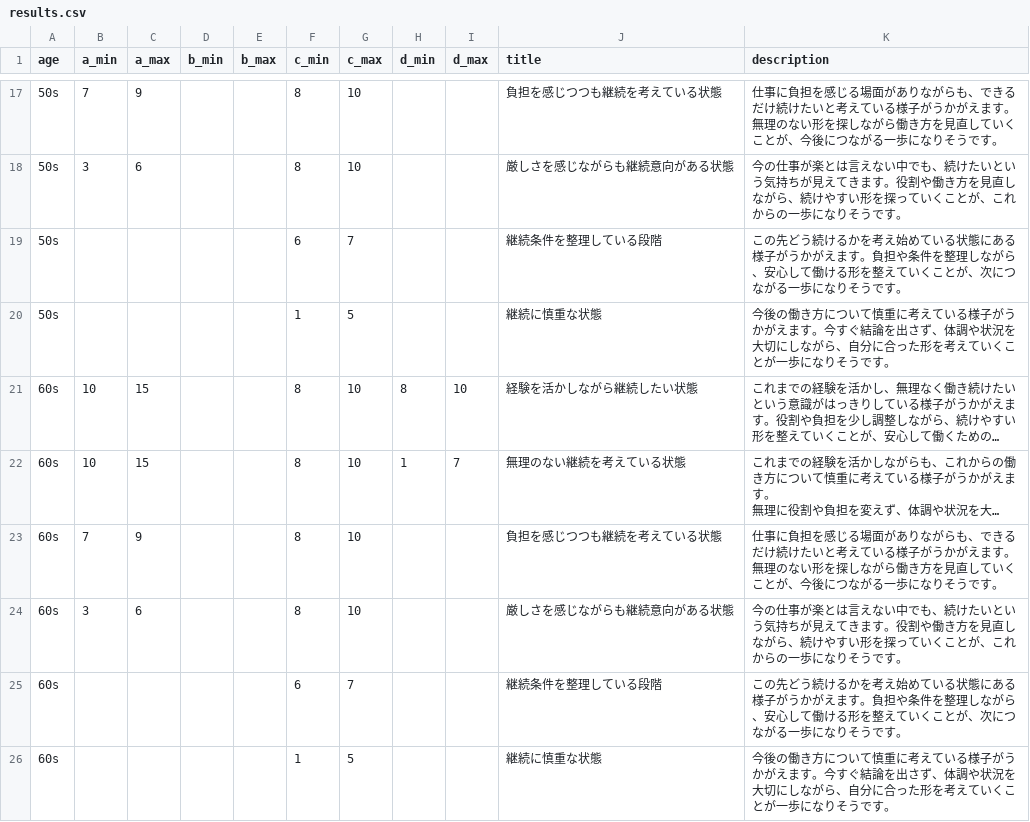
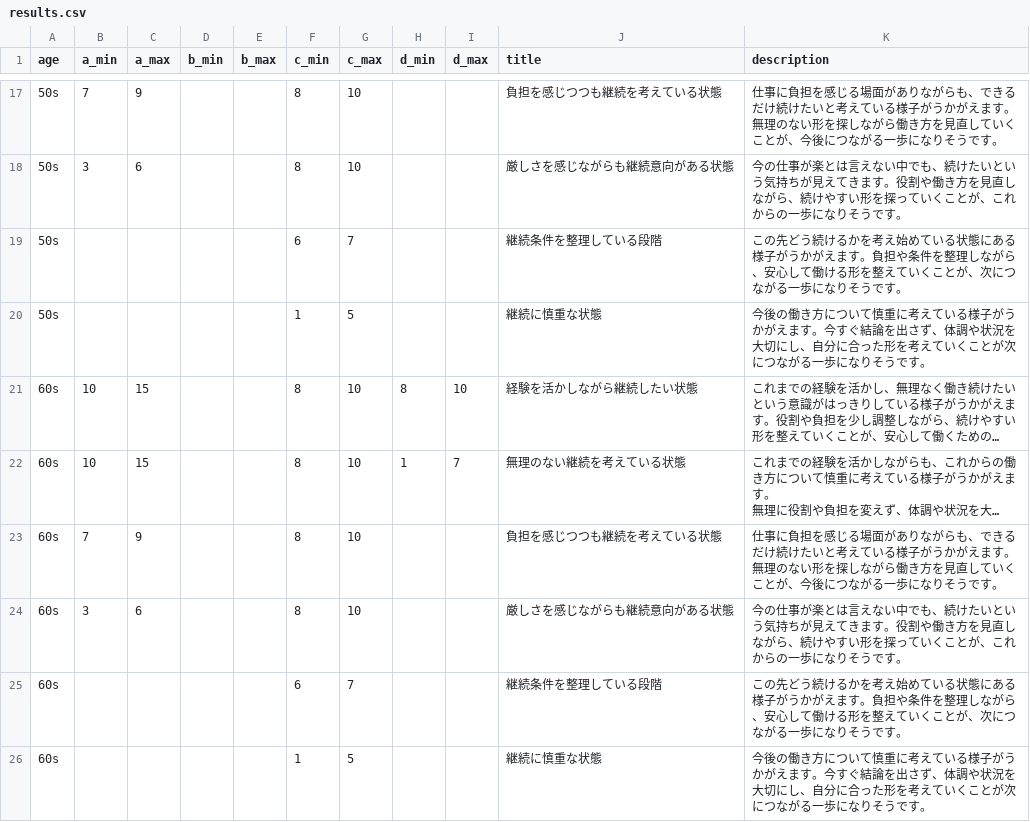
Before and after one commit to muxiazhishu38-code/Self-understanding-check-for-your-work, a CSV file: results.csv, drawn as a sheet; only a part is shown, gaps mark what is left out; long unchanged cells end in …; the diff names each change by its address in the sheet, - before the commit and + after, or states it on an @@ line.

Commit message:
Add files via upload

```diff
--- a/results.csv
+++ b/results.csv
-K20 (description): …大切にしながら、自分に合った形を考えていくことが一歩にな…
+K20 (description): …大切にし、自分に合った形を考えていくことが次につながる一歩にな…
-K26 (description): …大切にしながら、自分に合った形を考えていくことが一歩にな…
+K26 (description): …大切にし、自分に合った形を考えていくことが次につながる一歩にな…
```
